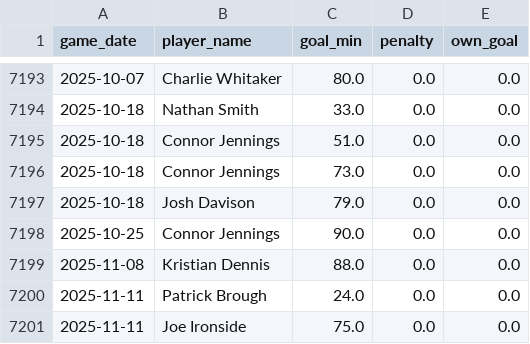
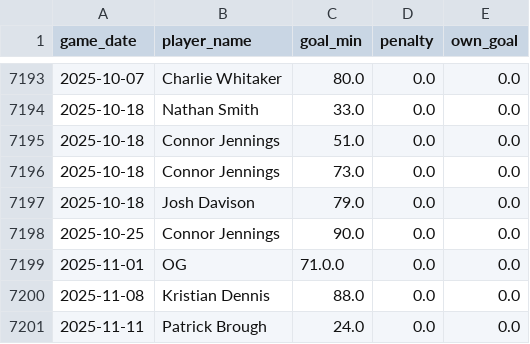
Before and after one commit to petebrown/data-updater, a CSV file: data/goals.csv, drawn as a sheet; only a part is shown, gaps mark what is left out; the shorter side is filled out with more unchanged rows; the diff names each change by its address in the sheet, - before the commit and + after, or states it on an @@ line.

```diff
--- a/data/goals.csv
+++ b/data/goals.csv
+row 7199: 2025-11-01 | OG | 71.0.0 | 0.0 | 0.0
```
Also changed, not shown: data/sub_mins.csv, data/subs.csv, 2 other files.
